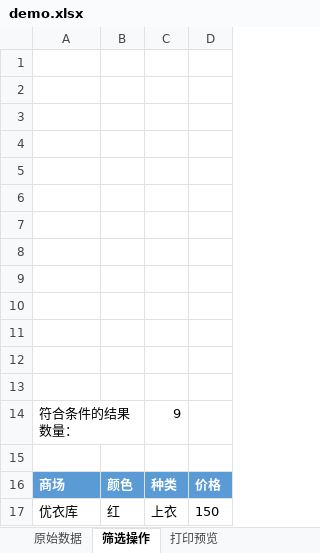
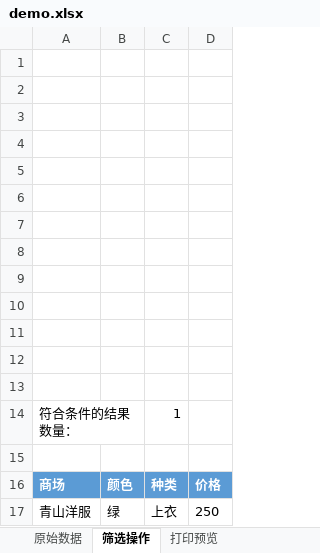
Before and after one commit to liyi1472/ljj-excel-table, an Excel workbook: demo.xlsx, sheet 筛选操作, drawn as a sheet; values as stored, in another font and other column widths than the file's, no borders; charts and pictures not drawn; removed rows and columns are numbered as before the commit, all else as after; the diff names each change by its address in the sheet, - before the commit and + after, or states it on an @@ line.

```diff
--- a/demo.xlsx (sheet 筛选操作)
+++ b/demo.xlsx (sheet 筛选操作)
-C14: 9
+C14: 1
-row 17: 优衣库 | 红 | 上衣 | 150
+row 17: 青山洋服 | 绿 | 上衣 | 250
```
Also changed, not shown: sheet 原始数据, sheet 打印预览, hidden cells, 6 other files.
